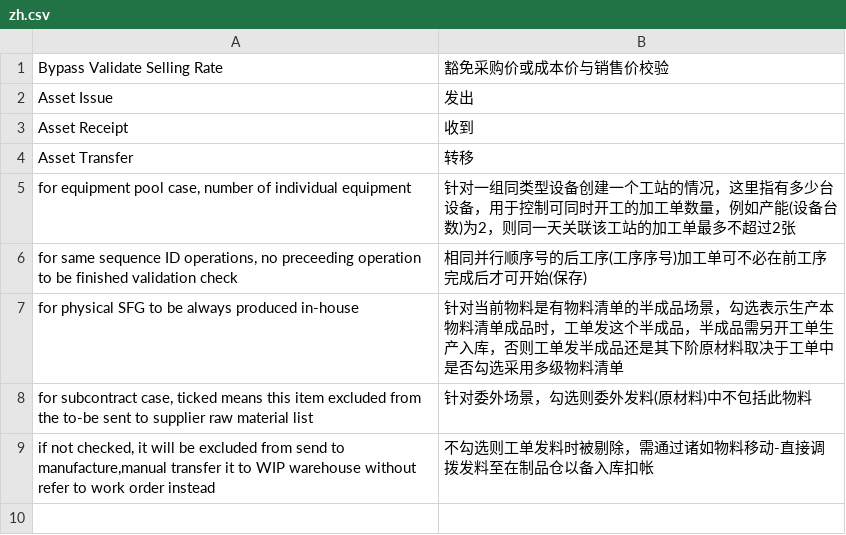
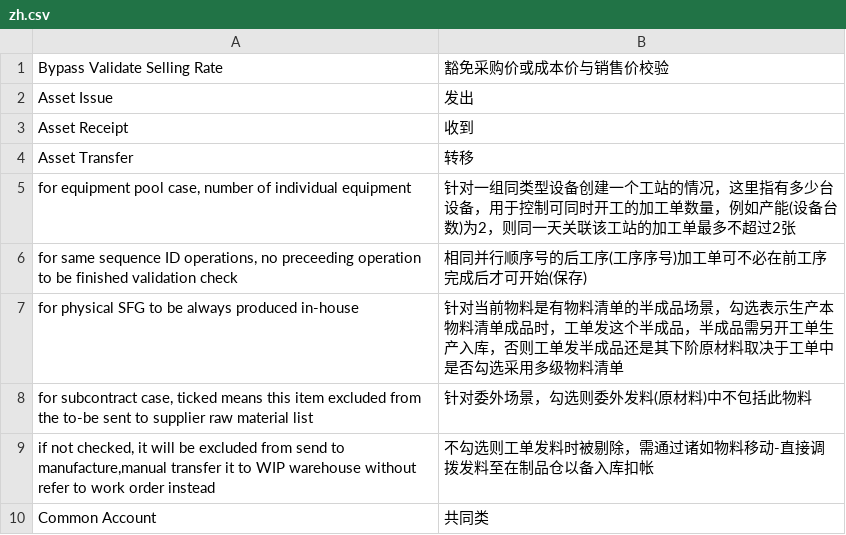
Before and after one commit to z1coyan/erpnext_oob, a CSV file: erpnext_oob/translations/zh.csv, drawn as a sheet.

```diff
--- a/erpnext_oob/translations/zh.csv
+++ b/erpnext_oob/translations/zh.csv
@@ -9 +9,2 @@ Asset Transfer,转移
 "if not checked, it will be excluded from send to manufacture,manual transfer it to WIP warehouse without refer to work order instead",不勾选则工单发料时被剔除，需通过诸如物料移动-直接调拨发料至在制品仓以备入库扣帐
+Common Account,共同类
```
Also changed, not shown: erpnext_oob/localize/coa_cn.csv, erpnext_oob/localize/default_accounts.csv, 14 other files.
